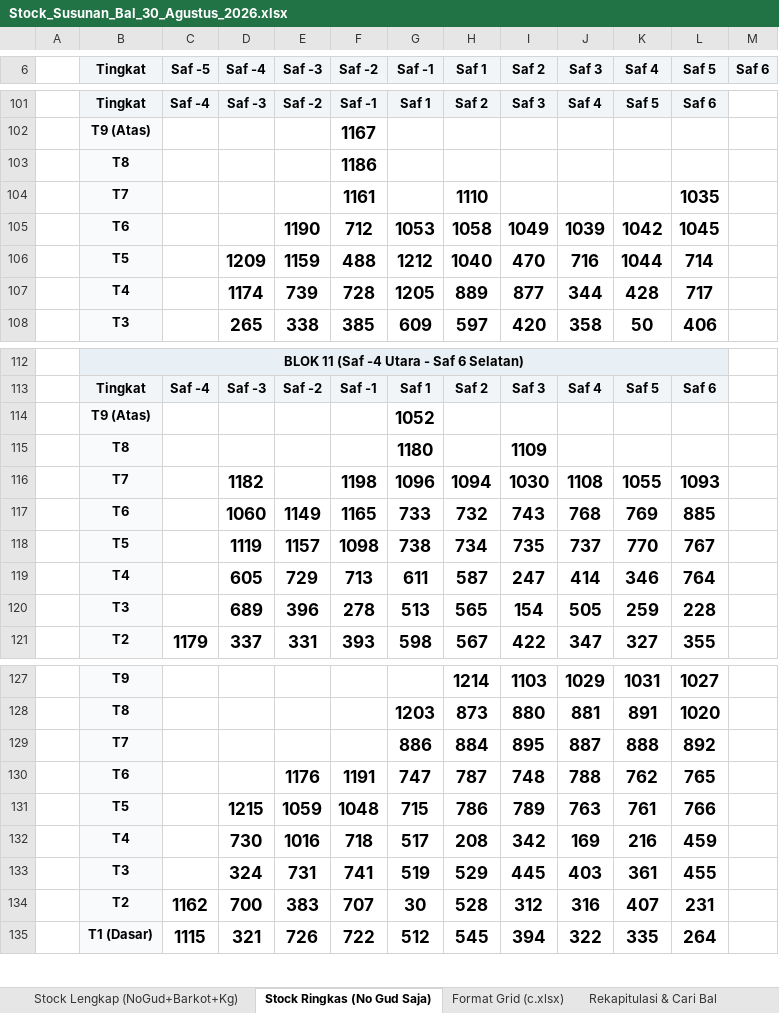
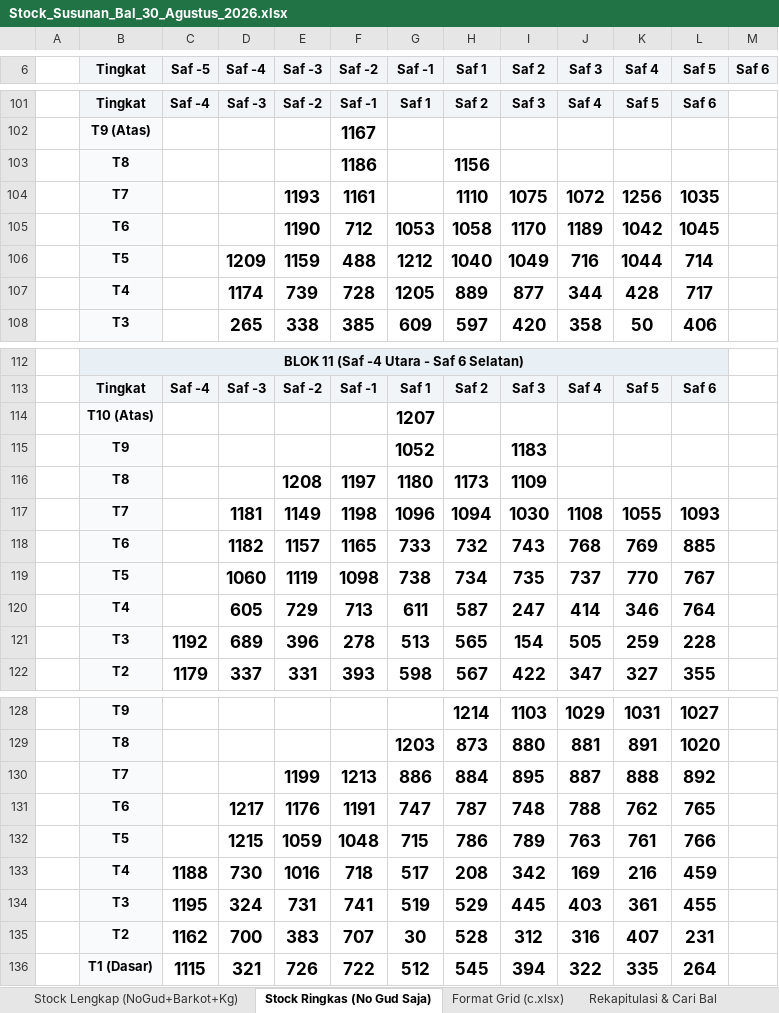
Before and after one commit to grndnstnmlk/stock-gudang-susunan, an Excel workbook: Stock_Susunan_Bal_30_Agustus_2026.xlsx, sheet Stock Ringkas (No Gud Saja), drawn as a sheet; only a part is shown, gaps mark what is left out; values as stored, in another font and other column widths than the file's, no borders; removed rows and columns are numbered as before the commit, all else as after; the diff covers the shown part only; the diff names each change by its address in the sheet, - before the commit and + after, or states it on an @@ line.

```diff
--- a/Stock_Susunan_Bal_30_Agustus_2026.xlsx (sheet Stock Ringkas (No Gud Saja))
+++ b/Stock_Susunan_Bal_30_Agustus_2026.xlsx (sheet Stock Ringkas (No Gud Saja))
-H103 (Saf 1): (empty)
+H103 (Saf 1): 1156
-E104 (Saf -3): (empty)
+E104 (Saf -3): 1193
-I104 (Saf 2): (empty)
+I104 (Saf 2): 1075
-J104 (Saf 3): (empty)
+J104 (Saf 3): 1072
-K104 (Saf 4): (empty)
+K104 (Saf 4): 1256
-I105 (Saf 2): 1049
+I105 (Saf 2): 1170
-J105 (Saf 3): 1039
+J105 (Saf 3): 1189
-I106 (Saf 2): 470
+I106 (Saf 2): 1049
-row 114:  | T9 (Atas) |  |  |  |  | 1052
-row 115:  | T8 |  |  |  |  | 1180 |  | 1109
+row 114:  | T10 (Atas) |  |  |  |  | 1207
+row 115:  | T9 |  |  |  |  | 1052 |  | 1183
+row 116:  | T8 |  |  | 1208 | 1197 | 1180 | 1173 | 1109
-D117 (Saf -4): 1182
+D117 (Saf -4): 1181
-E117 (Saf -3): (empty)
+E117 (Saf -3): 1149
-D118 (Saf -4): 1060
+D118 (Saf -4): 1182
-E118 (Saf -3): 1149
+E118 (Saf -3): 1157
-D119 (Saf -4): 1119
+D119 (Saf -4): 1060
-E119 (Saf -3): 1157
+E119 (Saf -3): 1119
-C121 (Saf -5): (empty)
+C121 (Saf -5): 1192
-E130 (Saf -3): (empty)
+E130 (Saf -3): 1199
-F130 (Saf -2): (empty)
+F130 (Saf -2): 1213
-D131 (Saf -4): (empty)
+D131 (Saf -4): 1217
-C133 (Saf -5): (empty)
+C133 (Saf -5): 1188
-C134 (Saf -5): (empty)
+C134 (Saf -5): 1195
```
Also changed, not shown: 4 edited cells elsewhere in this sheet, sheet Rekapitulasi & Cari Bal, sheet Stock Lengkap (NoGud+Barkot+Kg), sheet Format Grid (c.xlsx), Dokumen_Rekap_NoGud_Barkot_Kg.xlsx, c.xlsx, 4 other files.
